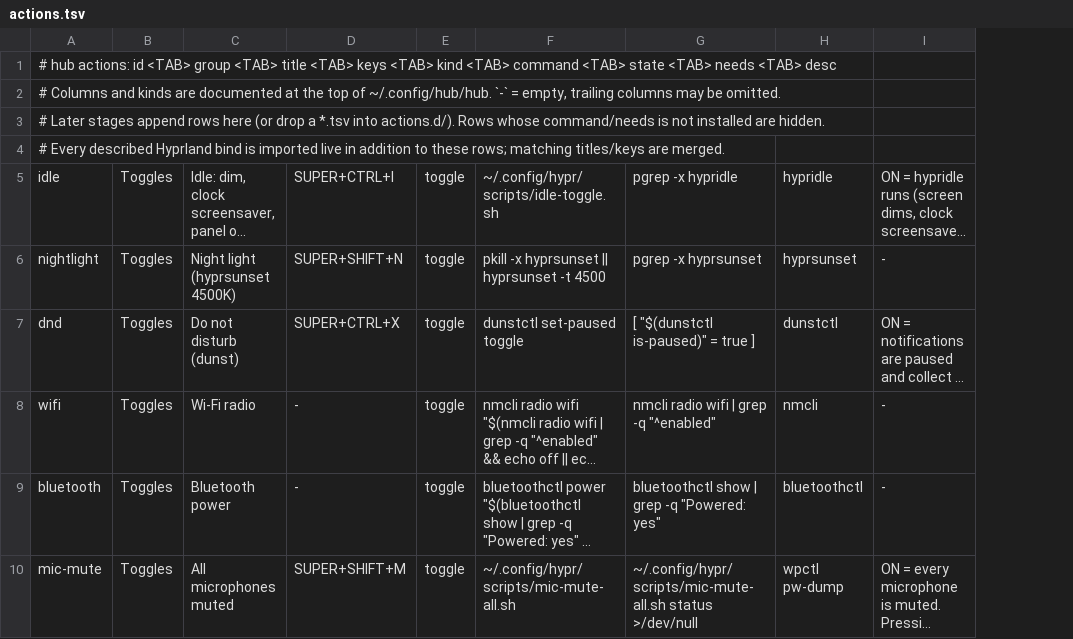
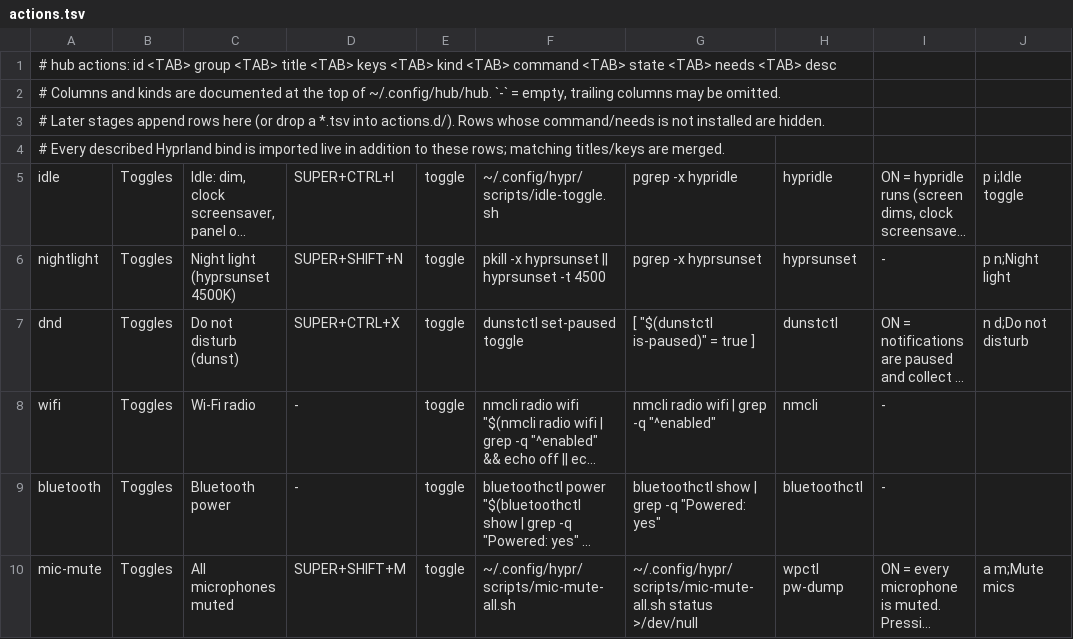
Before and after one commit to brizzinck/dotfiles, a TSV file: .config/hub/actions.tsv, drawn as a sheet; only a part is shown; long unchanged cells end in …; the diff names each change by its address in the sheet, - before the commit and + after, or states it on an @@ line.

```diff
--- a/.config/hub/actions.tsv
+++ b/.config/hub/actions.tsv
+column J, rows 5-10: p i;Idle toggle | p n;Night light | n d;Do not disturb |  |  | a m;Mute mics
```
Also changed, not shown: .config/hub/actions.d/theme.tsv, .config/hub/actions.d/u3.tsv, 11 other files.
